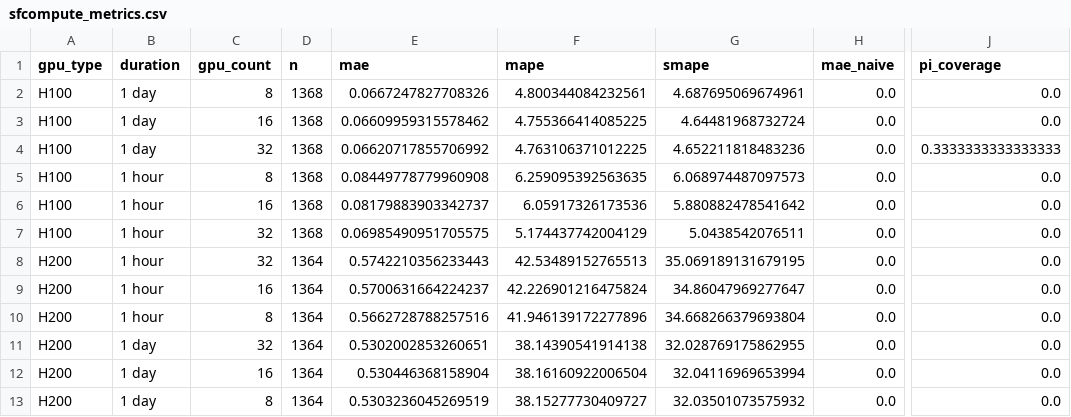
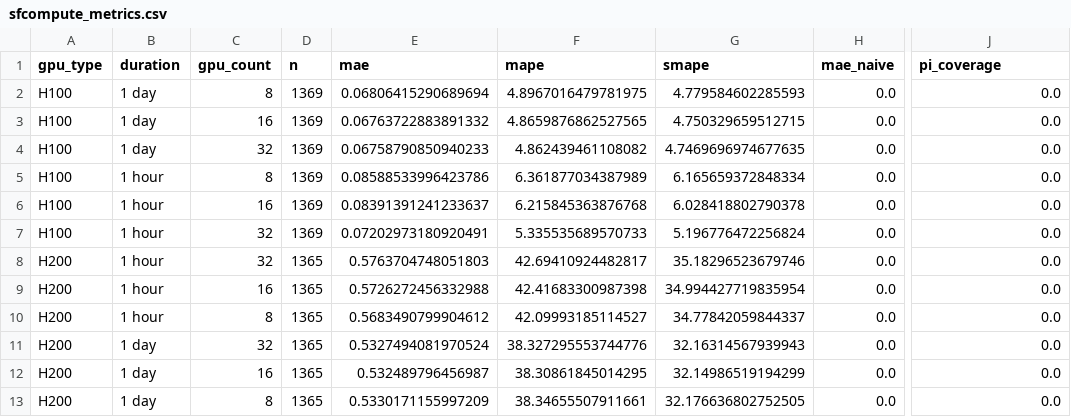
Before and after one commit to evieculloty9/gpu-pricing-scraper, a CSV file: docs/data/sfcompute_metrics.csv, drawn as a sheet; only a part is shown, gaps mark what is left out; the diff names each change by its address in the sheet, - before the commit and + after, or states it on an @@ line.

```diff
--- a/docs/data/sfcompute_metrics.csv
+++ b/docs/data/sfcompute_metrics.csv
-D2:D7 (n): 1368
+D2:D7 (n): 1369
-E2 (mae): 0.0667247827708326
+E2 (mae): 0.06806415290689694
-F2 (mape): 4.800344084232561
+F2 (mape): 4.8967016479781975
-G2 (smape): 4.687695069674961
+G2 (smape): 4.779584602285593
-E3 (mae): 0.06609959315578462
+E3 (mae): 0.06763722883891332
-F3 (mape): 4.755366414085225
+F3 (mape): 4.8659876862527565
-G3 (smape): 4.64481968732724
+G3 (smape): 4.750329659512715
-E4 (mae): 0.06620717855706992
+E4 (mae): 0.06758790850940233
-F4 (mape): 4.763106371012225
+F4 (mape): 4.862439461108082
-G4 (smape): 4.652211818483236
+G4 (smape): 4.7469696974677635
-J4 (pi_coverage): 0.3333333333333333
+J4 (pi_coverage): 0.0
-E5 (mae): 0.08449778779960908
+E5 (mae): 0.08588533996423786
-F5 (mape): 6.259095392563635
+F5 (mape): 6.361877034387989
-G5 (smape): 6.068974487097573
+G5 (smape): 6.165659372848334
-E6 (mae): 0.08179883903342737
+E6 (mae): 0.08391391241233637
-F6 (mape): 6.05917326173536
+F6 (mape): 6.215845363876768
-G6 (smape): 5.880882478541642
+G6 (smape): 6.028418802790378
-E7 (mae): 0.06985490951705575
+E7 (mae): 0.07202973180920491
-F7 (mape): 5.174437742004129
+F7 (mape): 5.335535689570733
-G7 (smape): 5.0438542076511
+G7 (smape): 5.196776472256824
-D8:D13 (n): 1364
+D8:D13 (n): 1365
-E8 (mae): 0.5742210356233443
+E8 (mae): 0.5763704748051803
-F8 (mape): 42.53489152765513
+F8 (mape): 42.69410924482817
-G8 (smape): 35.069189131679195
+G8 (smape): 35.18296523679746
-E9 (mae): 0.5700631664224237
+E9 (mae): 0.5726272456332988
-F9 (mape): 42.226901216475824
+F9 (mape): 42.41683300987398
-G9 (smape): 34.86047969277647
+G9 (smape): 34.994427719835954
-E10 (mae): 0.5662728788257516
+E10 (mae): 0.5683490799904612
-F10 (mape): 41.946139172277896
+F10 (mape): 42.09993185114527
-G10 (smape): 34.668266379693804
+G10 (smape): 34.77842059844337
-E11 (mae): 0.5302002853260651
+E11 (mae): 0.5327494081970524
-F11 (mape): 38.14390541914138
+F11 (mape): 38.327295553744776
-G11 (smape): 32.028769175862955
+G11 (smape): 32.16314567939943
-E12 (mae): 0.530446368158904
+E12 (mae): 0.532489796456987
-F12 (mape): 38.16160922006504
+F12 (mape): 38.30861845014295
-G12 (smape): 32.04116969653994
+G12 (smape): 32.14986519194299
-E13 (mae): 0.5303236045269519
+E13 (mae): 0.5330171155997209
-F13 (mape): 38.15277730409727
+F13 (mape): 38.34655507911661
-G13 (smape): 32.03501073575932
+G13 (smape): 32.176636802752505
```
Also changed, not shown: docs/data/alerts.csv, docs/data/budget_scenarios.csv, 6 other files.
